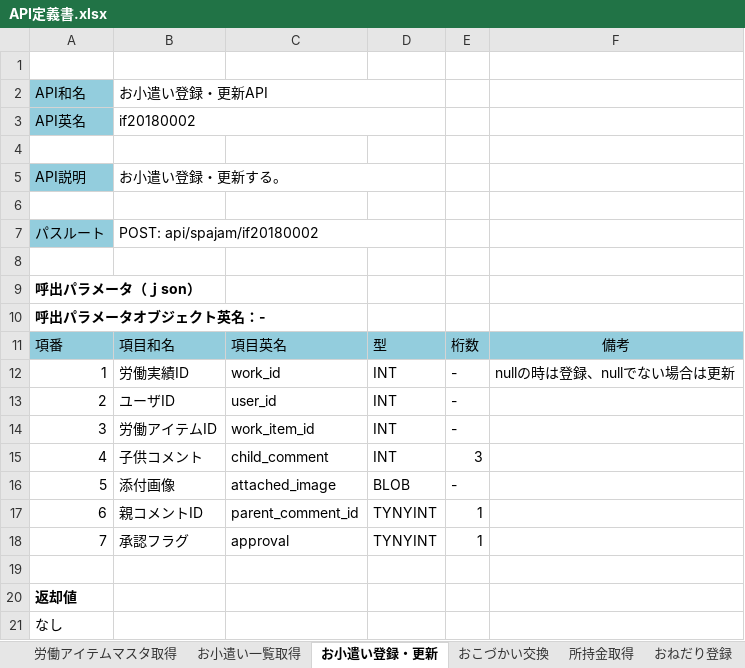
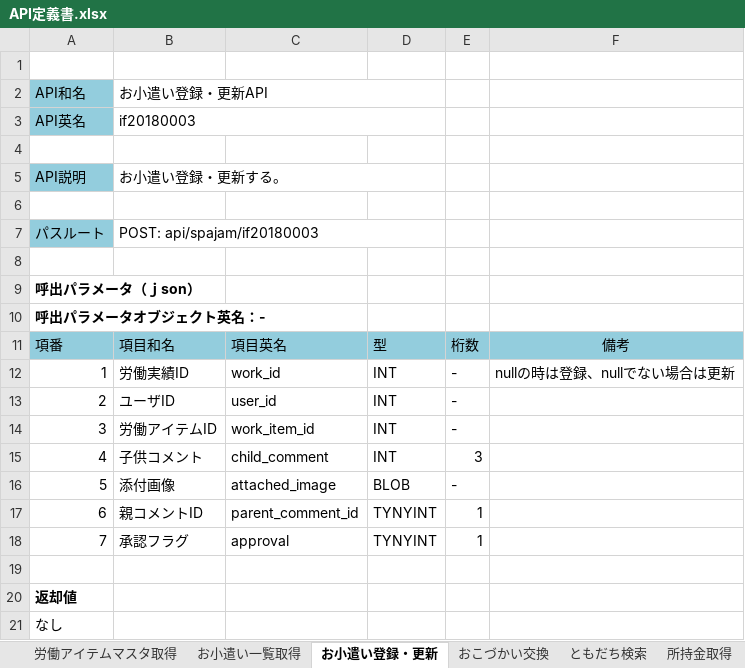
Before and after one commit to TetsujiFurukawa/mobile-app-hackathon2018, an Excel workbook: 01.document/01.設計書/API定義書.xlsx, sheet お小遣い登録・更新, drawn as a sheet; values as stored, in another font and other column widths than the file's, no borders; the diff names each change by its address in the sheet, - before the commit and + after, or states it on an @@ line.

```diff
--- a/01.document/01.設計書/API定義書.xlsx (sheet お小遣い登録・更新)
+++ b/01.document/01.設計書/API定義書.xlsx (sheet お小遣い登録・更新)
+sheet tab: ともだち検索
-B3: if20180002
+B3: if20180003
-B7: POST: api/spajam/if20180002
+B7: POST: api/spajam/if20180003
```
Also changed, not shown: sheet おこづかい交換, sheet 所持金取得, sheet お小遣い一覧取得, 01.document/01.設計書/DB定義書.xlsx, 11 other files.
